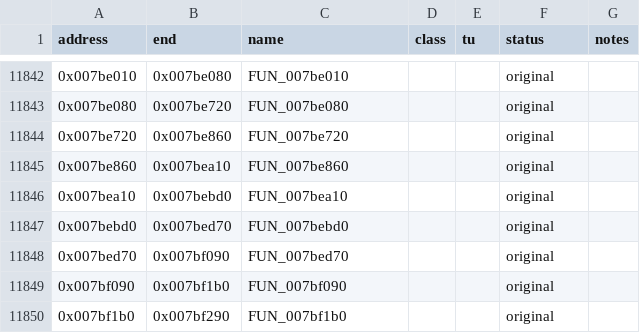
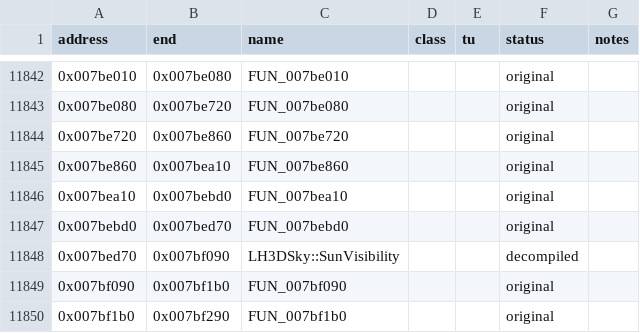
Before and after one commit to konstantine-v/black-and-white-patch-tool, a CSV file: symbols/functions.csv, drawn as a sheet; only a part is shown, gaps mark what is left out.

```diff
--- a/symbols/functions.csv
+++ b/symbols/functions.csv
@@ -11847,3 +11847,3 @@ address,end,name,class,tu,status,notes
 0x007bebd0,0x007bed70,FUN_007bebd0,,,original,
-0x007bed70,0x007bf090,FUN_007bed70,,,original,
+0x007bed70,0x007bf090,LH3DSky::SunVisibility,,,decompiled,
 0x007bf090,0x007bf1b0,FUN_007bf090,,,original,
```
Also changed, not shown: 16 other files.
